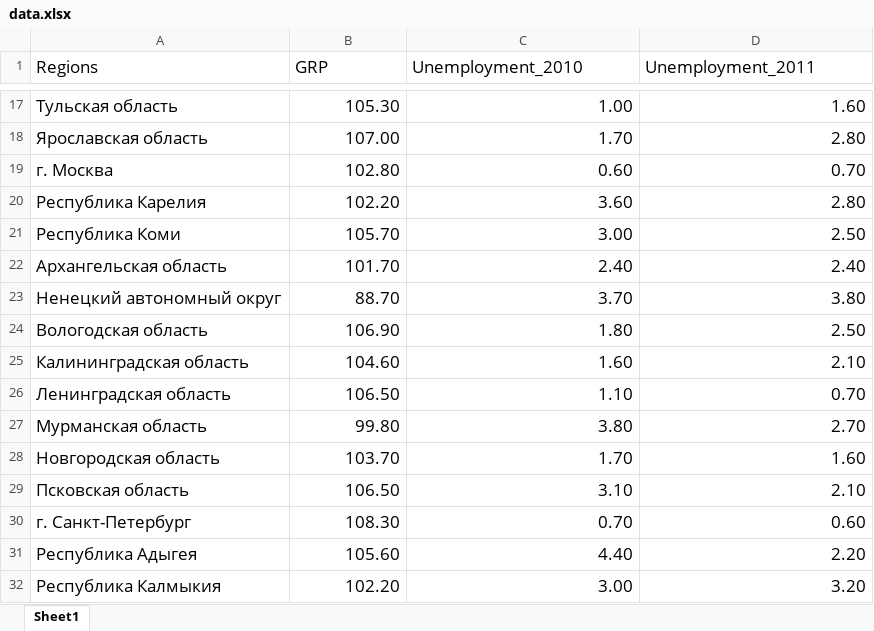
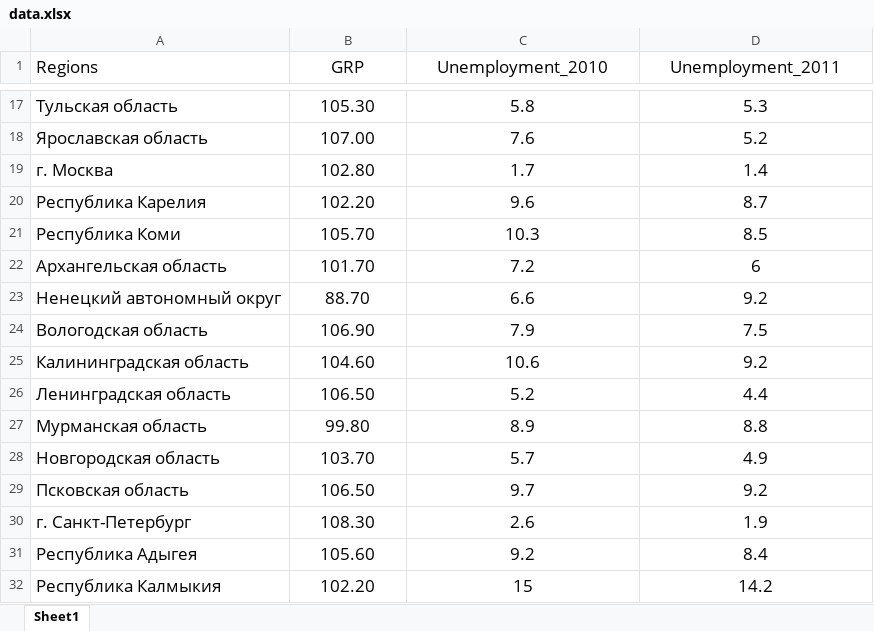
Before and after one commit to khaykingleb/Econometrics, an Excel workbook: Homeworks/hw_01/data.xlsx, sheet Sheet1, drawn as a sheet; only a part is shown, gaps mark what is left out; values as stored, in another font and other column widths than the file's, no borders; the diff covers the shown part only; the diff names each change by its address in the sheet, - before the commit and + after, or states it on an @@ line.

Commit message:
Changed unemployment rates

```diff
--- a/Homeworks/hw_01/data.xlsx (sheet Sheet1)
+++ b/Homeworks/hw_01/data.xlsx (sheet Sheet1)
-B1:D1 alignment: left
+B1:D1 alignment: center
-B17:D32 alignment: right
+B17:D32 alignment: center
-C17 (Unemployment_2010): 1.00
+C17 (Unemployment_2010): 5.8
-D17 (Unemployment_2011): 1.60
+D17 (Unemployment_2011): 5.3
-C18 (Unemployment_2010): 1.70
+C18 (Unemployment_2010): 7.6
-D18 (Unemployment_2011): 2.80
+D18 (Unemployment_2011): 5.2
-C19 (Unemployment_2010): 0.60
+C19 (Unemployment_2010): 1.7
-D19 (Unemployment_2011): 0.70
+D19 (Unemployment_2011): 1.4
-C20 (Unemployment_2010): 3.60
+C20 (Unemployment_2010): 9.6
-D20 (Unemployment_2011): 2.80
+D20 (Unemployment_2011): 8.7
-C21 (Unemployment_2010): 3.00
+C21 (Unemployment_2010): 10.3
-D21 (Unemployment_2011): 2.50
+D21 (Unemployment_2011): 8.5
-C22 (Unemployment_2010): 2.40
+C22 (Unemployment_2010): 7.2
-D22 (Unemployment_2011): 2.40
+D22 (Unemployment_2011): 6
-C23 (Unemployment_2010): 3.70
+C23 (Unemployment_2010): 6.6
-D23 (Unemployment_2011): 3.80
+D23 (Unemployment_2011): 9.2
-C24 (Unemployment_2010): 1.80
+C24 (Unemployment_2010): 7.9
-D24 (Unemployment_2011): 2.50
+D24 (Unemployment_2011): 7.5
-C25 (Unemployment_2010): 1.60
+C25 (Unemployment_2010): 10.6
-D25 (Unemployment_2011): 2.10
+D25 (Unemployment_2011): 9.2
-C26 (Unemployment_2010): 1.10
+C26 (Unemployment_2010): 5.2
-D26 (Unemployment_2011): 0.70
+D26 (Unemployment_2011): 4.4
-C27 (Unemployment_2010): 3.80
+C27 (Unemployment_2010): 8.9
-D27 (Unemployment_2011): 2.70
+D27 (Unemployment_2011): 8.8
-C28 (Unemployment_2010): 1.70
+C28 (Unemployment_2010): 5.7
-D28 (Unemployment_2011): 1.60
+D28 (Unemployment_2011): 4.9
-C29 (Unemployment_2010): 3.10
+C29 (Unemployment_2010): 9.7
-D29 (Unemployment_2011): 2.10
+D29 (Unemployment_2011): 9.2
-C30 (Unemployment_2010): 0.70
+C30 (Unemployment_2010): 2.6
-D30 (Unemployment_2011): 0.60
+D30 (Unemployment_2011): 1.9
-C31 (Unemployment_2010): 4.40
+C31 (Unemployment_2010): 9.2
-D31 (Unemployment_2011): 2.20
+D31 (Unemployment_2011): 8.4
-C32 (Unemployment_2010): 3.00
+C32 (Unemployment_2010): 15
-D32 (Unemployment_2011): 3.20
+D32 (Unemployment_2011): 14.2
```
Also changed, not shown: 134 edited cells and cell formats elsewhere in this sheet, 1 other file.
